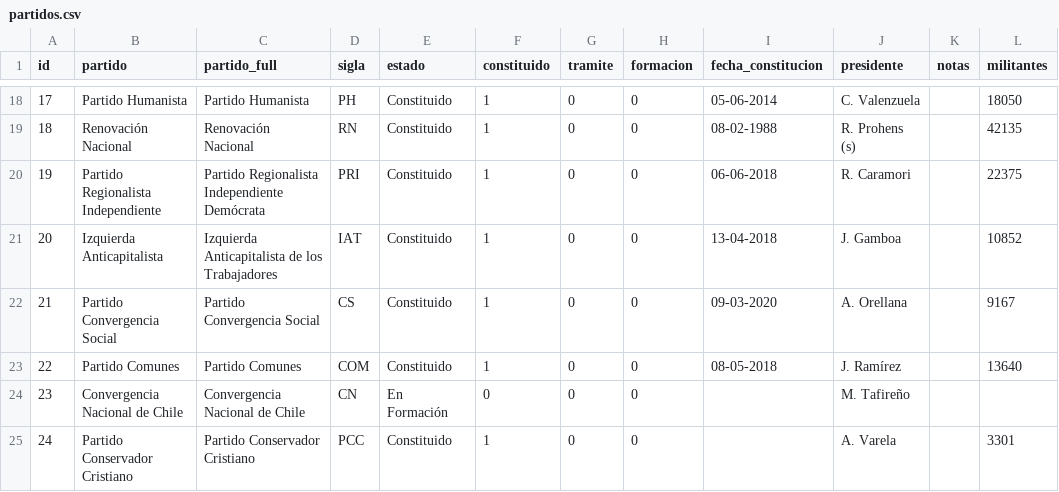
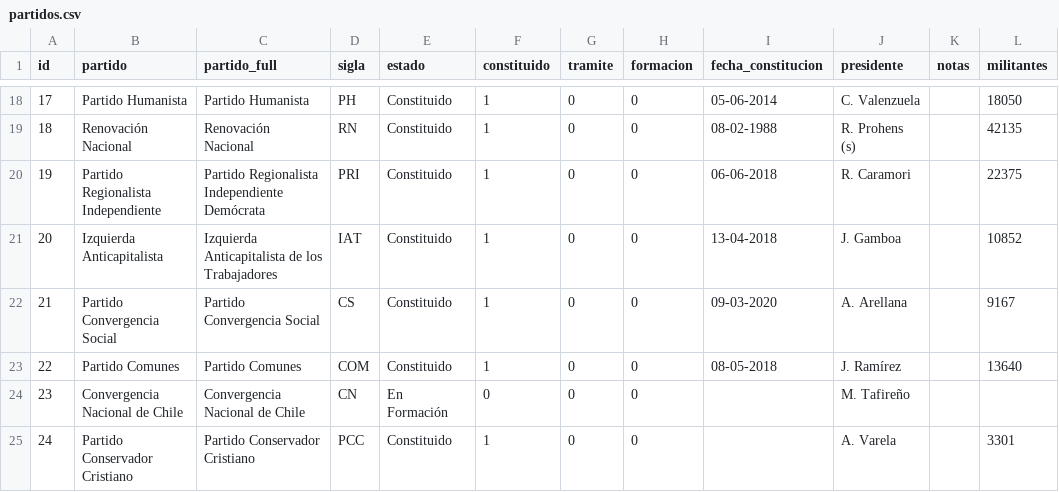
Before and after one commit to tresquintos/tresquintos.github.io, a CSV file: files/partidos.csv, drawn as a sheet; only a part is shown, gaps mark what is left out.

Commit message:
Add files via upload

```diff
--- a/files/partidos.csv
+++ b/files/partidos.csv
@@ -21,3 +21,3 @@
 20,Izquierda Anticapitalista,Izquierda Anticapitalista de los Trabajadores,IAT,Constituido,1,0,0,13-04-2018,J. Gamboa,,10852
-21,Partido Convergencia Social,Partido Convergencia Social,CS,Constituido,1,0,0,09-03-2020,A. Orellana,,9167
+21,Partido Convergencia Social,Partido Convergencia Social,CS,Constituido,1,0,0,09-03-2020,A. Arellana,,9167
 22,Partido Comunes,Partido Comunes,COM,Constituido,1,0,0,08-05-2018,J. Ramírez,,13640
```
